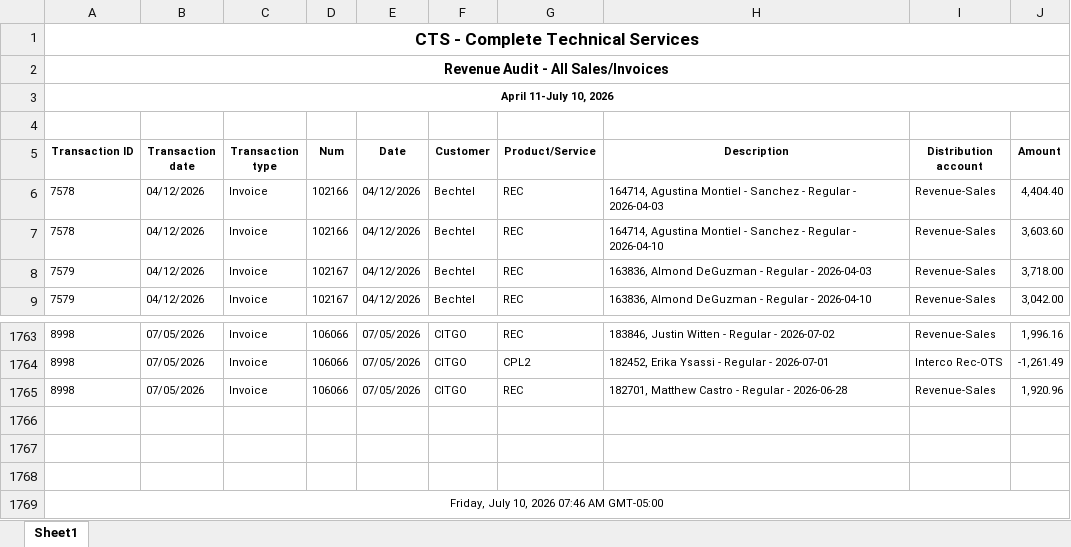
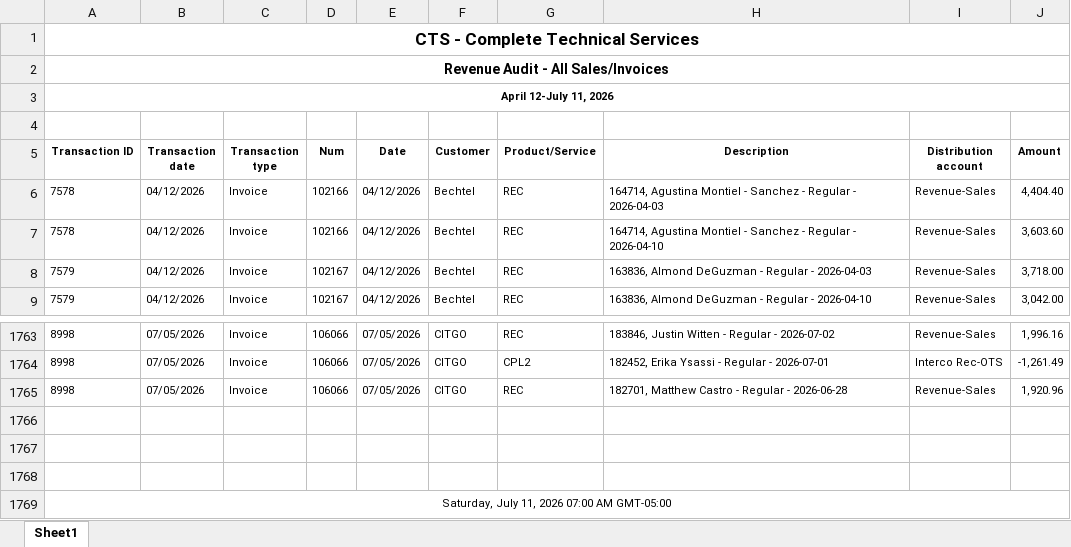
Before and after one commit to Pwilson37OTS/oaktree-invoice-reconciler, an Excel workbook: data/audit_rev_cts.xlsx, sheet Sheet1, drawn as a sheet; only a part is shown, gaps mark what is left out; values as stored, in another font and other column widths than the file's, no borders; the diff names each change by its address in the sheet, - before the commit and + after, or states it on an @@ line.

```diff
--- a/data/audit_rev_cts.xlsx (sheet Sheet1)
+++ b/data/audit_rev_cts.xlsx (sheet Sheet1)
-A3 (Transaction ID): April 11-July 10, 2026
+A3 (Transaction ID): April 12-July 11, 2026
-A1769 (Transaction ID): Friday, July 10, 2026 07:46 AM GMT-05:00
+A1769 (Transaction ID): Saturday, July 11, 2026 07:00 AM GMT-05:00
```
Also changed, not shown: data/audit_rev_ots.xlsx, data/billable_charges.xlsx, 1 other file.
